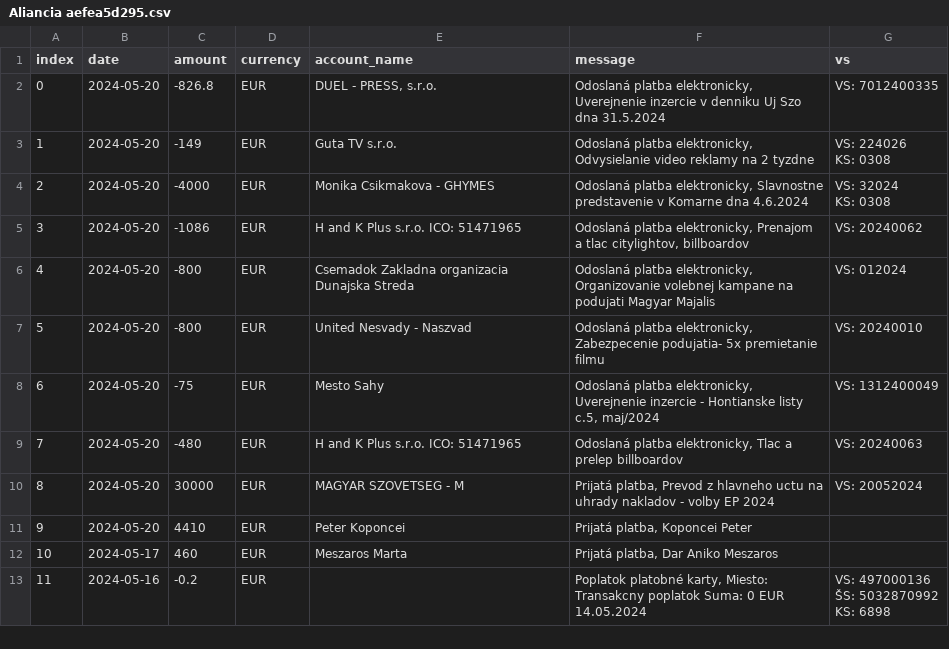
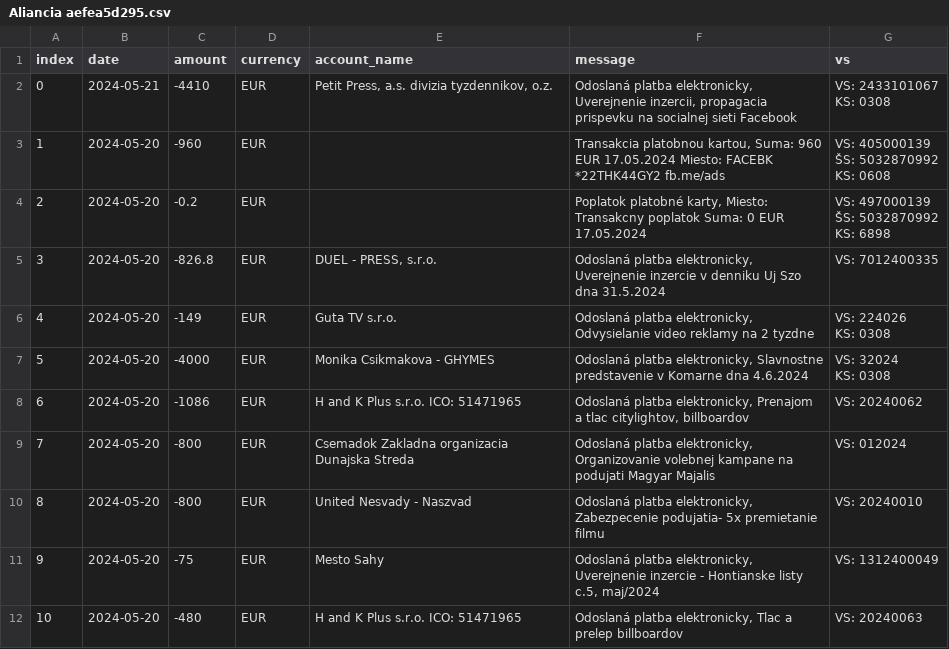
Before and after one commit to matusv/eu-elections-slovakia-2024, a CSV file: accounts/Aliancia aefea5d295.csv, drawn as a sheet; only a part is shown; the shorter side is filled out with more unchanged rows; addresses are those after the commit; ↵ is a line break in a cell; the diff names each change by its address in the sheet, - before the commit and + after, or states it on an @@ line.

```diff
--- a/accounts/Aliancia aefea5d295.csv
+++ b/accounts/Aliancia aefea5d295.csv
+row 2: 0 | 2024-05-21 | -4410 | EUR | Petit Press, a.s. divizia tyzdennikov, o.z. | Odoslaná platba elektronicky, Uverejnenie inzercii, propagacia prispevku na socialnej sieti Facebook | VS: 2433101067 ↵ KS: 0308
+row 3: 1 | 2024-05-20 | -960 | EUR |  | Transakcia platobnou kartou, Suma: 960 EUR 17.05.2024 Miesto: FACEBK *22THK44GY2 fb.me/ads | VS: 405000139 ↵ ŠS: 5032870992 ↵ KS: 0608
+row 4: 2 | 2024-05-20 | -0.2 | EUR |  | Poplatok platobné karty, Miesto: Transakcny poplatok Suma: 0 EUR 17.05.2024 | VS: 497000139 ↵ ŠS: 5032870992 ↵ KS: 6898
@@ column A (index) renumbered from row 5 down @@
```
Also changed, not shown: accounts/KDH 5213419510.csv, accounts/Kotlebovci ĽSNS 5213275473.csv, 13 other files.
